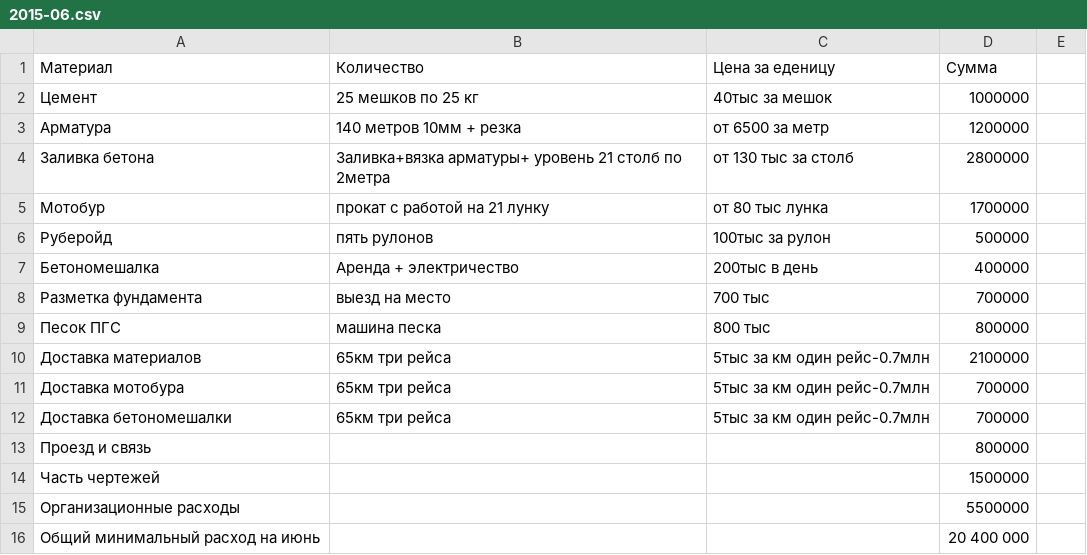
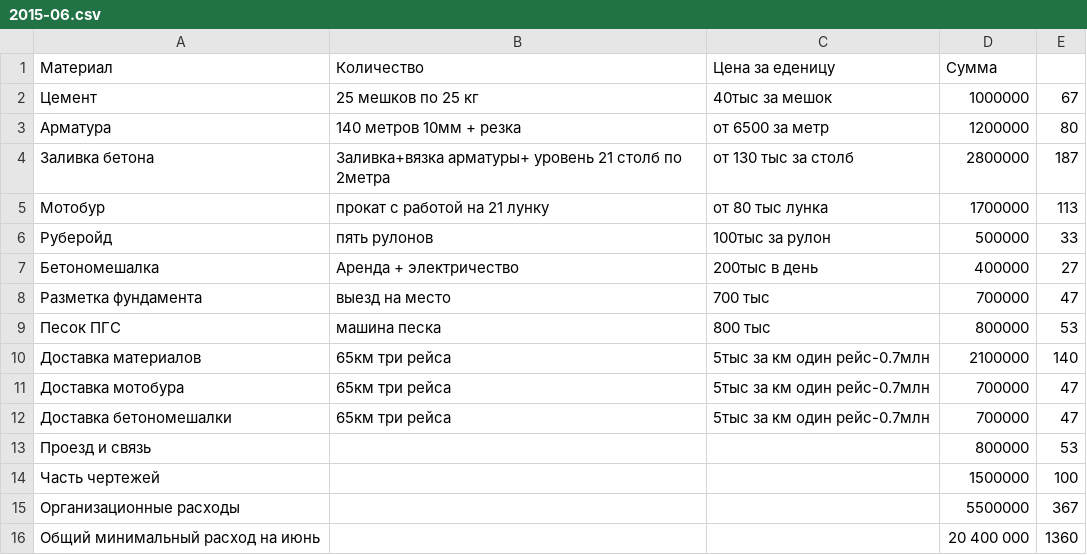
Before and after one commit to peter-hanzo/KD, a CSV file: Документы/Планируемые расходы/2015-06.csv, drawn as a sheet.

```diff
--- a/Документы/Планируемые расходы/2015-06.csv
+++ b/Документы/Планируемые расходы/2015-06.csv
@@ -1,16 +1,16 @@
 Материал, Количество, Цена за еденицу, Сумма
-Цемент,25 мешков по 25 кг,40тыс за мешок,1000000
-Арматура,140 метров 10мм + резка,от 6500 за метр,1200000
-Заливка бетона,Заливка+вязка арматуры+ уровень 21 столб по 2метра,от 130 тыс за столб,2800000
-Мотобур,прокат с работой на 21 лунку,от 80 тыс лунка,1700000
-Руберойд,пять рулонов,100тыс за рулон,500000
-Бетономешалка,Аренда + электричество,200тыс в день,400000
-Разметка фундамента,выезд на место,700 тыс,700000
-Песок ПГС,машина песка,800 тыс,800000
-Доставка материалов,65км три рейса,5тыс за км один рейс-0.7млн,2100000
-Доставка мотобура,65км три рейса,5тыс за км один рейс-0.7млн,700000
-Доставка бетономешалки,65км три рейса,5тыс за км один рейс-0.7млн,700000
-Проезд и связь,,,800000
-Часть чертежей,,,1500000
-Организационные расходы,,,5500000
-Общий минимальный расход на июнь,,,20 400 000
+Цемент,25 мешков по 25 кг,40тыс за мешок,1000000,67
+Арматура,140 метров 10мм + резка,от 6500 за метр,1200000,80
+Заливка бетона,Заливка+вязка арматуры+ уровень 21 столб по 2метра,от 130 тыс за столб,2800000,187
+Мотобур,прокат с работой на 21 лунку,от 80 тыс лунка,1700000,113
+Руберойд,пять рулонов,100тыс за рулон,500000,33
+Бетономешалка,Аренда + электричество,200тыс в день,400000,27
+Разметка фундамента,выезд на место,700 тыс,700000,47
+Песок ПГС,машина песка,800 тыс,800000,53
+Доставка материалов,65км три рейса,5тыс за км один рейс-0.7млн,2100000,140
+Доставка мотобура,65км три рейса,5тыс за км один рейс-0.7млн,700000,47
+Доставка бетономешалки,65км три рейса,5тыс за км один рейс-0.7млн,700000,47
+Проезд и связь,,,800000,53
+Часть чертежей,,,1500000,100
+Организационные расходы,,,5500000,367
+Общий минимальный расход на июнь,,,20 400 000,1360
```
Also changed, not shown: Документы/Планируемые расходы/2015-05.csv.
